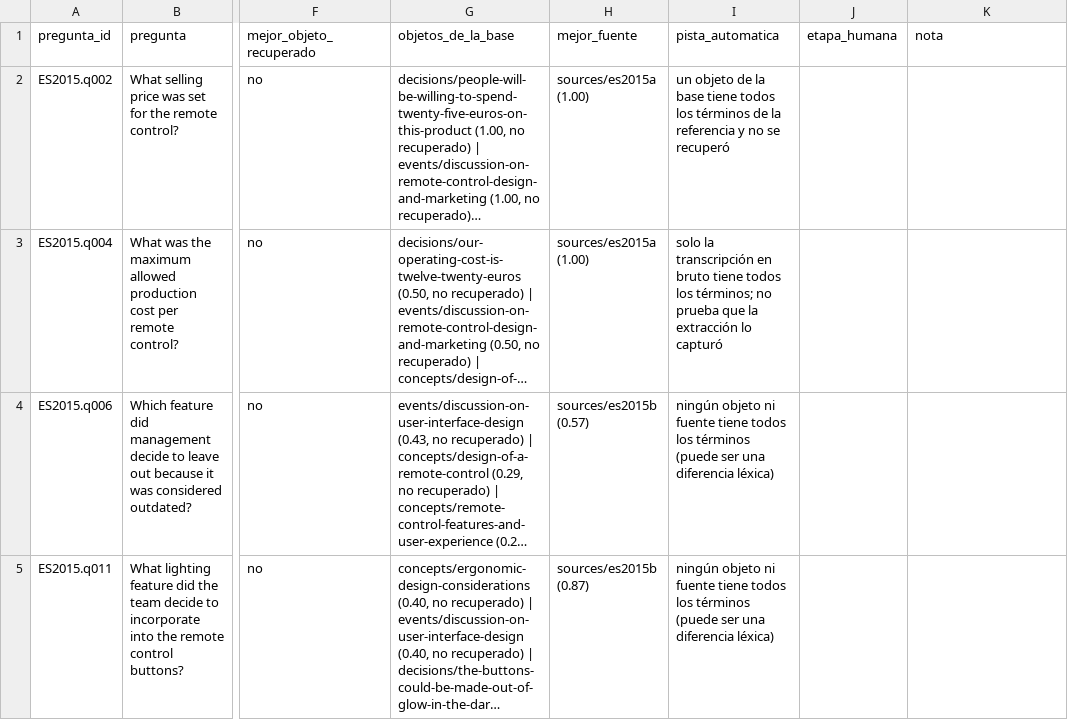
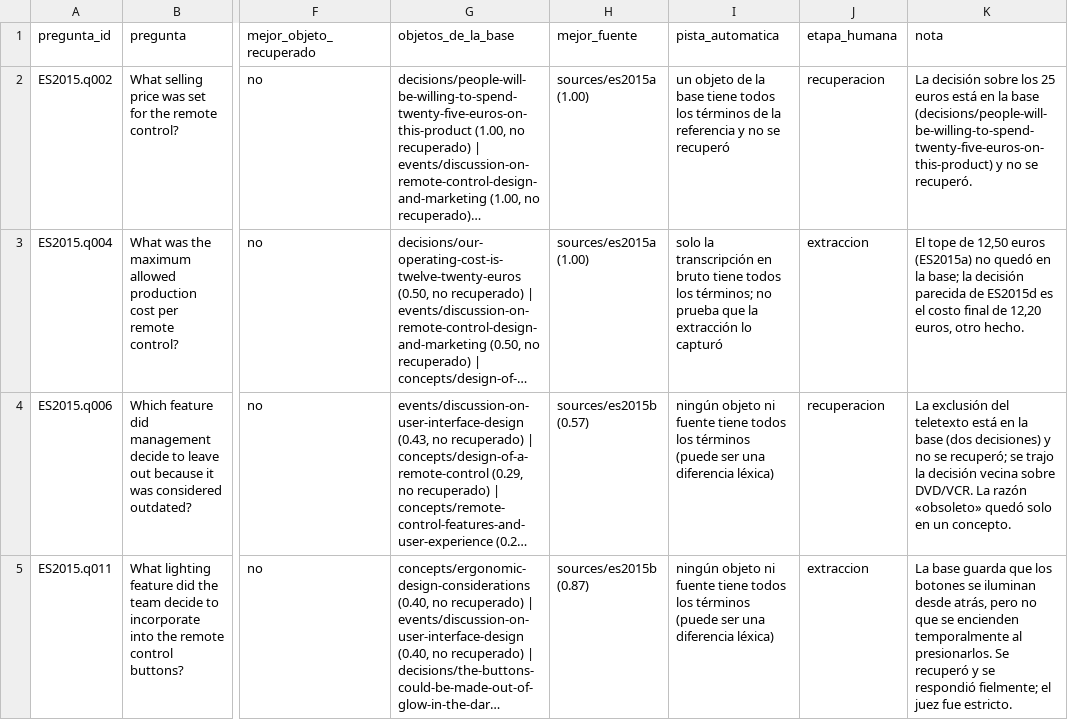
Before and after one commit to jasonssdev/mcd-afg, a CSV file: reports/experiment-b/humo-c2-es2015-conceptos/oe4-etapa-e1.csv, drawn as a sheet; only a part is shown, gaps mark what is left out; long unchanged cells end in …; the diff covers the shown part only; the diff names each change by its address in the sheet, - before the commit and + after, or states it on an @@ line.

Commit message:
data(experimentos): etapa OE4 de las fallas E1 de C2 en ES2015
Etiqueta humana (jss) de las ocho fallas E1 de C2 sin etapa por regla:
recuperación en q002, q006, q017 y q020; extracción en q004, q011 y
q026; síntesis en q023, anotada como falso negativo del juez. Con q003,
síntesis por regla, las nueve fallas quedan 4 de recuperación, 3 de
extracción y 2 de síntesis (solo desarrollo).

Refs #146

```diff
--- a/reports/experiment-b/humo-c2-es2015-conceptos/oe4-etapa-e1.csv
+++ b/reports/experiment-b/humo-c2-es2015-conceptos/oe4-etapa-e1.csv
-J2 (etapa_humana): (empty)
+J2 (etapa_humana): recuperacion
-K2 (nota): (empty)
+K2 (nota): La decisión sobre los 25 euros está en la base (decisions/people-will-be-willing-to-spend-twenty-five-euros-on-this-product) y no se recuperó.
-J3 (etapa_humana): (empty)
+J3 (etapa_humana): extraccion
-K3 (nota): (empty)
+K3 (nota): El tope de 12,50 euros (ES2015a) no quedó en la base; la decisión parecida de ES2015d es el costo final de 12,20 euros, otro hecho.
-J4 (etapa_humana): (empty)
+J4 (etapa_humana): recuperacion
-K4 (nota): (empty)
+K4 (nota): La exclusión del teletexto está en la base (dos decisiones) y no se recuperó; se trajo la decisión vecina sobre DVD/VCR. La razón «obsoleto» quedó solo en un concepto.
-J5 (etapa_humana): (empty)
+J5 (etapa_humana): extraccion
-K5 (nota): (empty)
+K5 (nota): La base guarda que los botones se iluminan desde atrás, pero no que se encienden temporalmente al presionarlos. Se recuperó y se respondió fielmente; el juez fue estricto.
```
Also changed, not shown: 8 edited cells elsewhere in this file.
